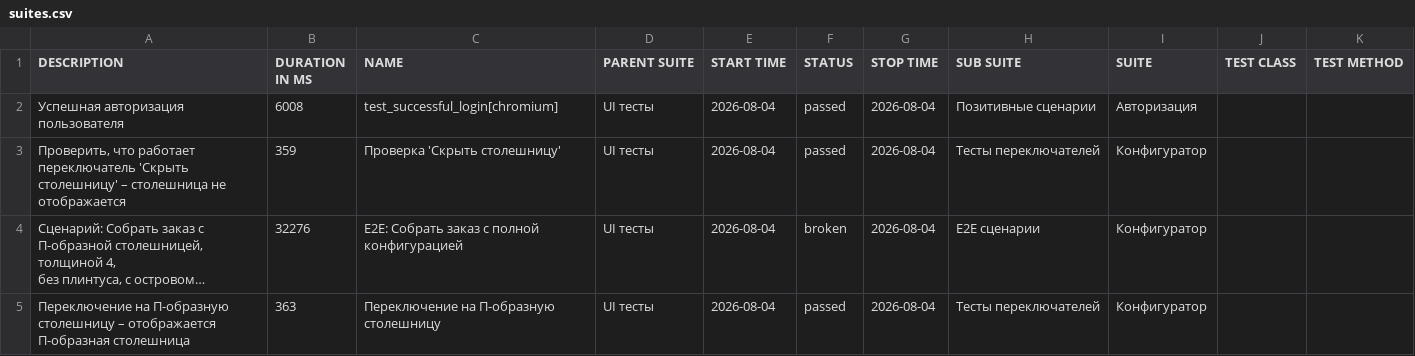
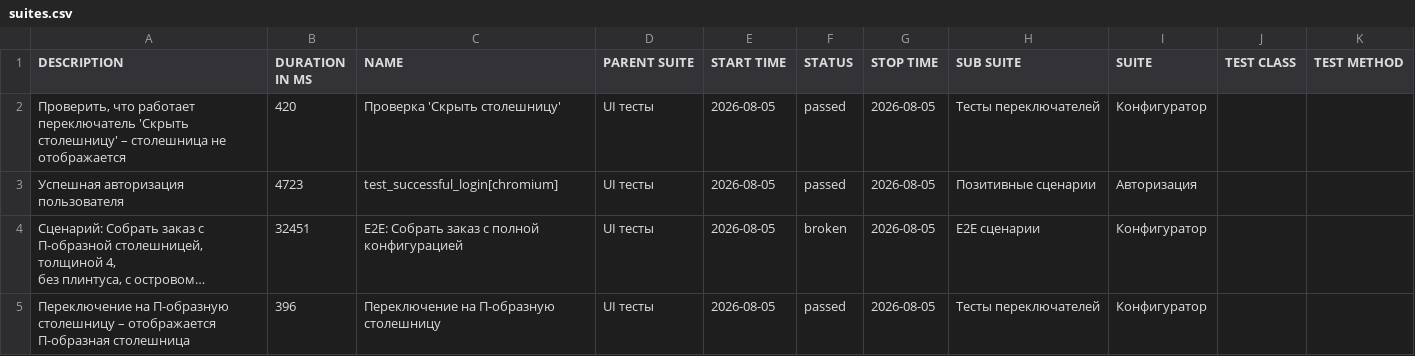
Before and after one commit to Deslowter/Playwright_python_inzhenerka, a CSV file: data/suites.csv, drawn as a sheet; long unchanged cells end in …; removed rows and columns are numbered as before the commit, all else as after; the diff names each change by its address in the sheet, - before the commit and + after, or states it on an @@ line.

```diff
--- a/data/suites.csv
+++ b/data/suites.csv
-row 2: Успешная авторизация пользователя | 6008 | test_successful_login[chromium] | UI тесты | 2026-08-04 | passed | 2026-08-04 | Позитивные сценарии | Авторизация
-B2 (DURATION IN MS): 359
+B2 (DURATION IN MS): 420
-E2 (START TIME): 2026-08-04
+E2 (START TIME): 2026-08-05
-G2 (STOP TIME): 2026-08-04
+G2 (STOP TIME): 2026-08-05
+row 3: Успешная авторизация пользователя | 4723 | test_successful_login[chromium] | UI тесты | 2026-08-05 | passed | 2026-08-05 | Позитивные сценарии | Авторизация
-B4 (DURATION IN MS): 32276
+B4 (DURATION IN MS): 32451
-E4:E5 (START TIME): 2026-08-04
+E4:E5 (START TIME): 2026-08-05
-G4:G5 (STOP TIME): 2026-08-04
+G4:G5 (STOP TIME): 2026-08-05
-B5 (DURATION IN MS): 363
+B5 (DURATION IN MS): 396
```
Also changed, not shown: 48 other files.
